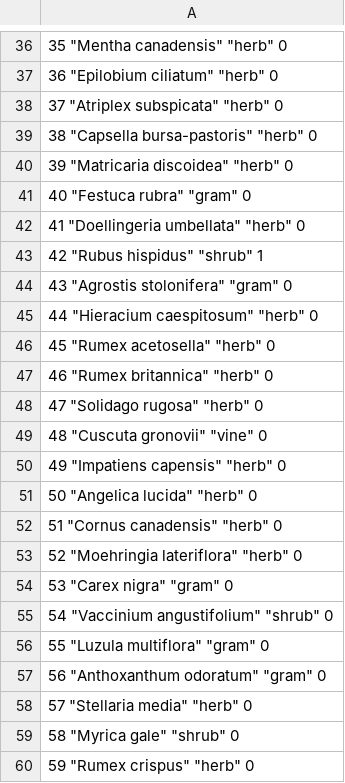
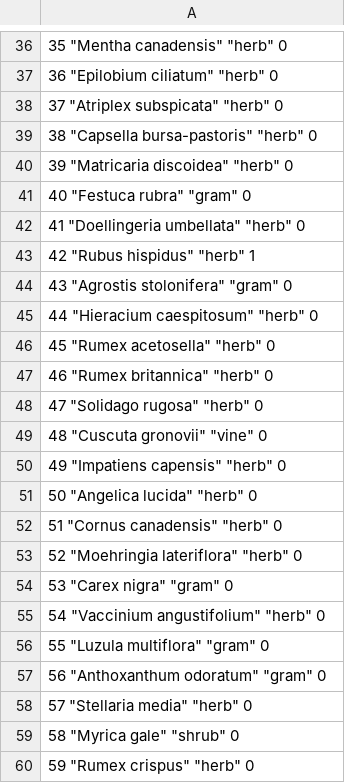
Before and after one commit to finleyoconnor/Senior-Project, a CSV file: spp_list.csv, drawn as a sheet; only a part is shown, gaps mark what is left out.

```diff
--- a/spp_list.csv
+++ b/spp_list.csv
@@ -42,3 +42,3 @@
 "41" "Doellingeria umbellata" "herb" 0
-"42" "Rubus hispidus" "shrub" 1
+"42" "Rubus hispidus" "herb" 1
 "43" "Agrostis stolonifera" "gram" 0
@@ -54,3 +54,3 @@
 "53" "Carex nigra" "gram" 0
-"54" "Vaccinium angustifolium" "shrub" 0
+"54" "Vaccinium angustifolium" "herb" 0
 "55" "Luzula multiflora" "gram" 0
```
Also changed, not shown: 2 other files.
